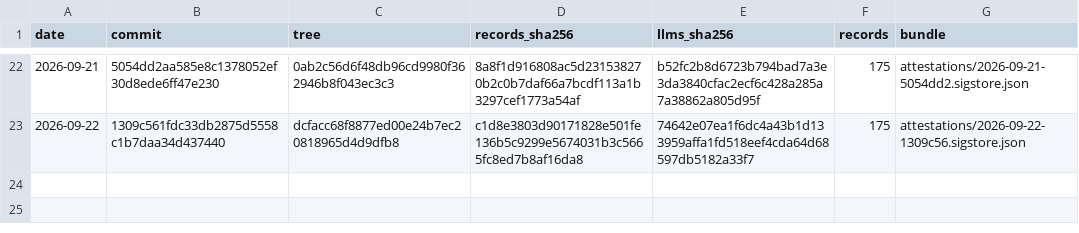
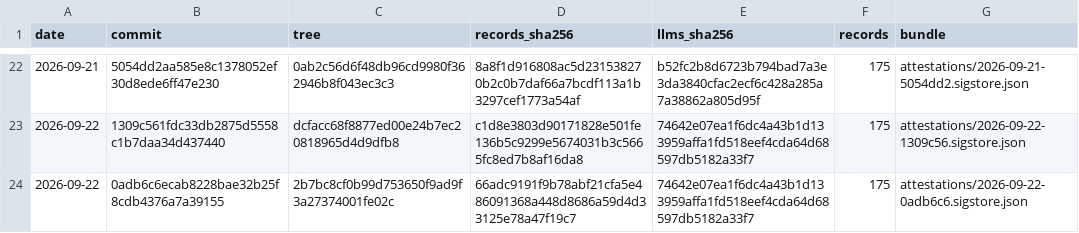
Before and after one commit to pierandpoint/record, a CSV file: snapshots.csv, drawn as a sheet; only a part is shown, gaps mark what is left out; the diff names each change by its address in the sheet, - before the commit and + after, or states it on an @@ line.

```diff
--- a/snapshots.csv
+++ b/snapshots.csv
+row 24: 2026-09-22 | 0adb6c6ecab8228bae32b25f8cdb4376a7a39155 | 2b7bc8cf0b99d753650f9ad9f3a27374001fe02c | 66adc9191f9b78abf21cfa5e486091368a448d8686a59d4d33125e78a47f19c7 | 74642e07ea1f6dc4a43b1d133959affa1fd518eef4cda64d68597db5182a33f7 | 175 | attestations/2026-09-22-0adb6c6.sigstore.json
```
Also changed, not shown: 2 other files.
